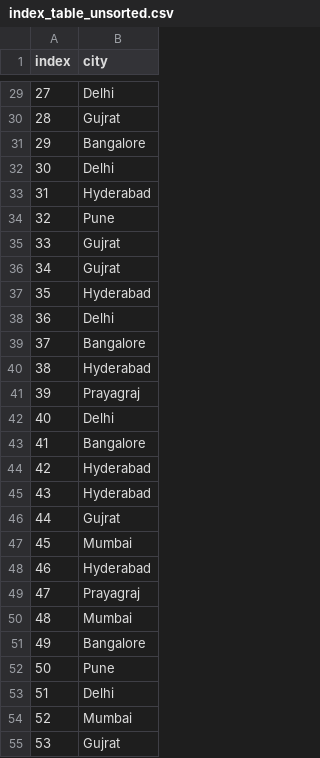
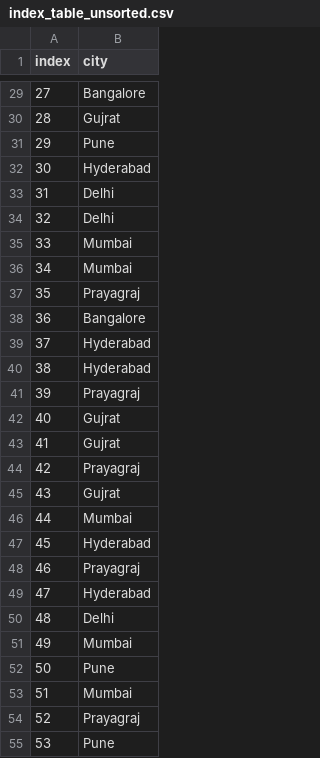
Before and after one commit to anuragjoshi3519/DUCS-Files, a CSV file: Algorithms/Assignment-3/index_table_unsorted.csv, drawn as a sheet; only a part is shown, gaps mark what is left out; the diff covers the shown part only.

```diff
--- a/Algorithms/Assignment-3/index_table_unsorted.csv
+++ b/Algorithms/Assignment-3/index_table_unsorted.csv
@@ -29,27 +29,27 @@ index,city
-27,Delhi
+27,Bangalore
 28,Gujrat
-29,Bangalore
-30,Delhi
-31,Hyderabad
-32,Pune
-33,Gujrat
-34,Gujrat
-35,Hyderabad
-36,Delhi
-37,Bangalore
+29,Pune
+30,Hyderabad
+31,Delhi
+32,Delhi
+33,Mumbai
+34,Mumbai
+35,Prayagraj
+36,Bangalore
+37,Hyderabad
 38,Hyderabad
 39,Prayagraj
-40,Delhi
-41,Bangalore
-42,Hyderabad
-43,Hyderabad
-44,Gujrat
-45,Mumbai
-46,Hyderabad
-47,Prayagraj
-48,Mumbai
-49,Bangalore
+40,Gujrat
+41,Gujrat
+42,Prayagraj
+43,Gujrat
+44,Mumbai
+45,Hyderabad
+46,Prayagraj
+47,Hyderabad
+48,Delhi
+49,Mumbai
 50,Pune
-51,Delhi
-52,Mumbai
-53,Gujrat
+51,Mumbai
+52,Prayagraj
+53,Pune
```
Also changed, not shown: 44 edited cells elsewhere in this file, Algorithms/Assignment-3/data_sorted.csv, Algorithms/Assignment-3/data_unsorted.csv, 3 other files.
